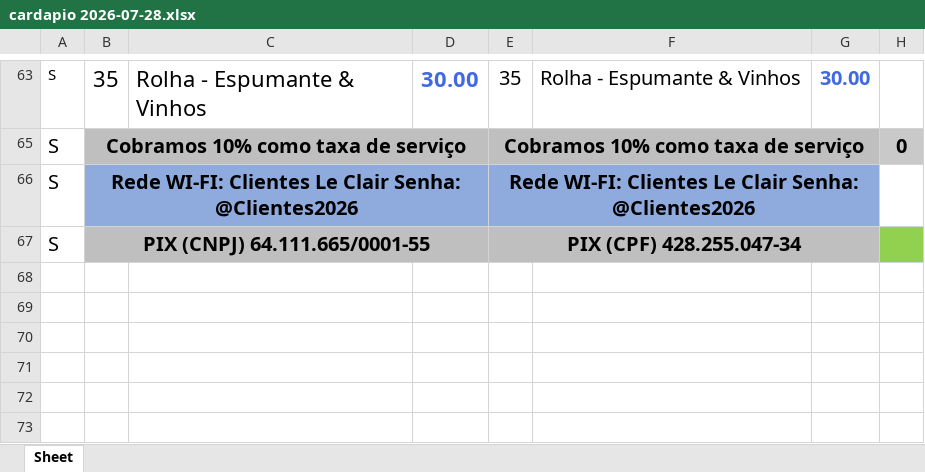
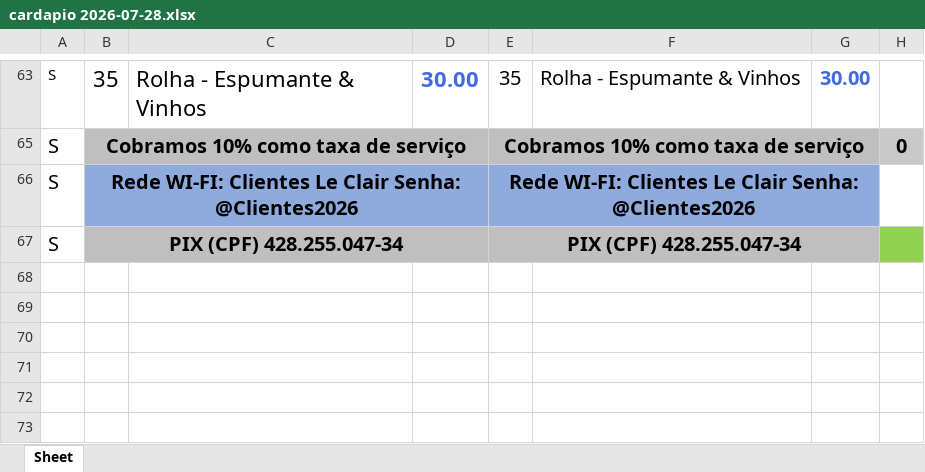
Before and after one commit to abimaelProgammer/Gerador-de-Cardapios, an Excel workbook: cardapio 2026-07-28.xlsx, sheet Sheet, drawn as a sheet; only a part is shown, gaps mark what is left out; values as stored, in another font and other column widths than the file's, no borders; charts and pictures not drawn; the diff names each change by its address in the sheet, - before the commit and + after, or states it on an @@ line.

```diff
--- a/cardapio 2026-07-28.xlsx (sheet Sheet)
+++ b/cardapio 2026-07-28.xlsx (sheet Sheet)
-B67: PIX (CNPJ) 64.111.665/0001-55
+B67: PIX (CPF) 428.255.047-34
```
Also changed, not shown: charts or pictures, 3 other files.
